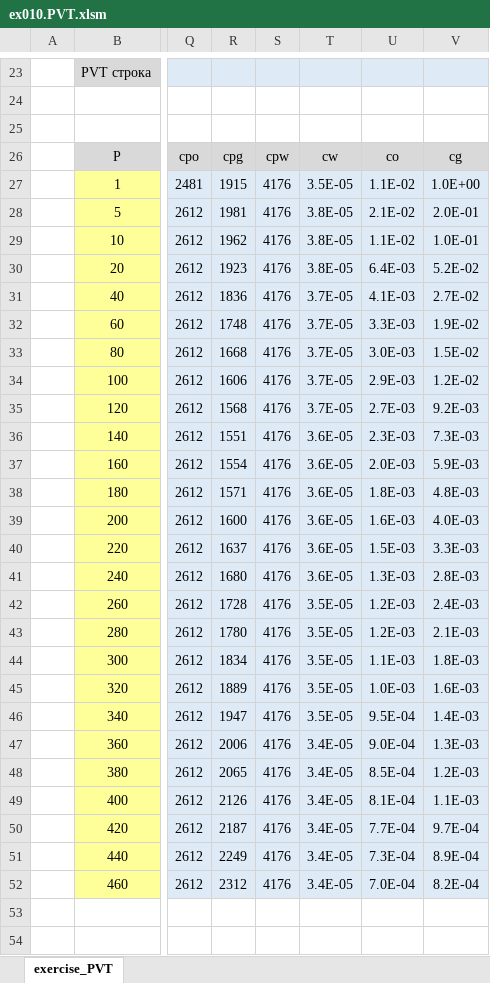
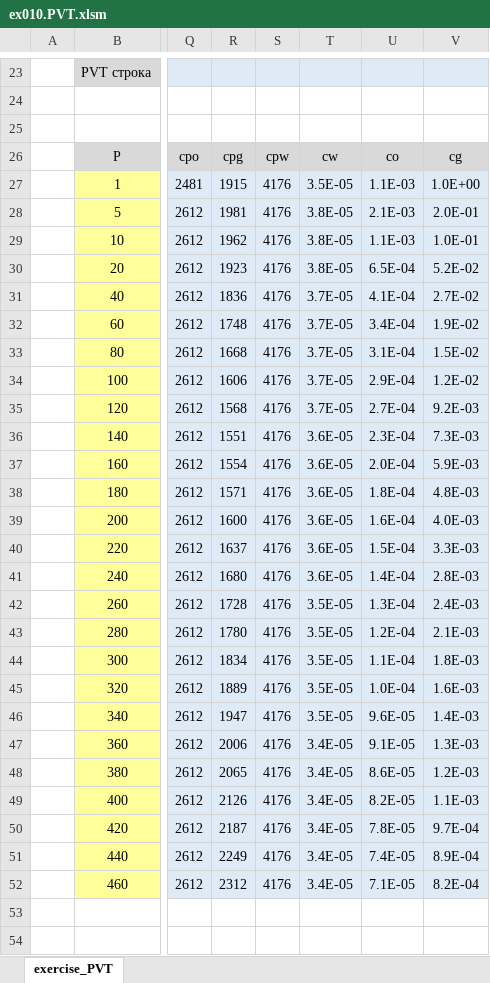
Before and after one commit to unifloc/unifloc_vba, an Excel workbook: examples/ex010.PVT.xlsm, sheet exercise_PVT, drawn as a sheet; only a part is shown, gaps mark what is left out; values as stored, in another font and other column widths than the file's, no borders; charts and pictures not drawn; the diff covers the shown part only; the diff names each change by its address in the sheet, - before the commit and + after, or states it on an @@ line.

```diff
--- a/examples/ex010.PVT.xlsm (sheet exercise_PVT)
+++ b/examples/ex010.PVT.xlsm (sheet exercise_PVT)
-U27: 1.1E-02
+U27: 1.1E-03
-U28: 2.1E-02
+U28: 2.1E-03
-U29: 1.1E-02
+U29: 1.1E-03
-U30: 6.4E-03
+U30: 6.5E-04
-U31: 4.1E-03
+U31: 4.1E-04
-U32: 3.3E-03
+U32: 3.4E-04
-U33: 3.0E-03
+U33: 3.1E-04
-U34: 2.9E-03
+U34: 2.9E-04
-U35: 2.7E-03
+U35: 2.7E-04
-U36: 2.3E-03
+U36: 2.3E-04
-U37: 2.0E-03
+U37: 2.0E-04
-U38: 1.8E-03
+U38: 1.8E-04
-U39: 1.6E-03
+U39: 1.6E-04
-U40: 1.5E-03
+U40: 1.5E-04
-U41: 1.3E-03
+U41: 1.4E-04
-U42: 1.2E-03
+U42: 1.3E-04
-U43: 1.2E-03
+U43: 1.2E-04
-U44: 1.1E-03
+U44: 1.1E-04
-U45: 1.0E-03
+U45: 1.0E-04
-U46: 9.5E-04
+U46: 9.6E-05
-U47: 9.0E-04
+U47: 9.1E-05
-U48: 8.5E-04
+U48: 8.6E-05
-U49: 8.1E-04
+U49: 8.2E-05
-U50: 7.7E-04
+U50: 7.8E-05
-U51: 7.3E-04
+U51: 7.4E-05
-U52: 7.0E-04
+U52: 7.1E-05
```
Also changed, not shown: 1 edited cell elsewhere in this sheet, charts or pictures, 5 other files.
